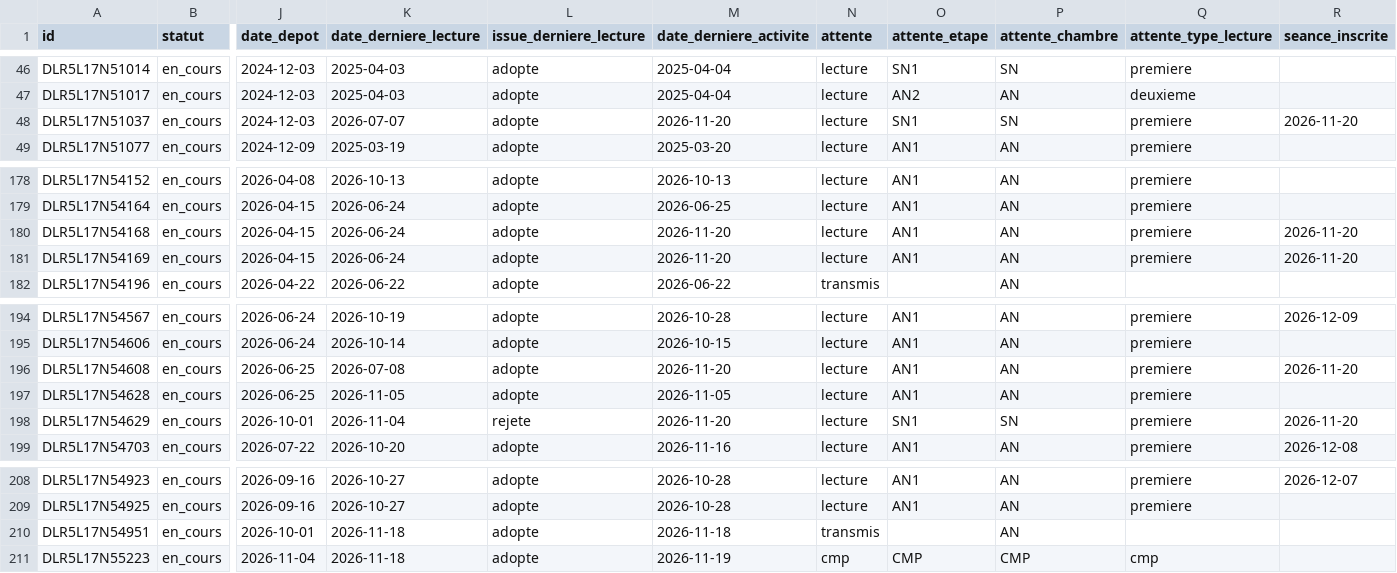
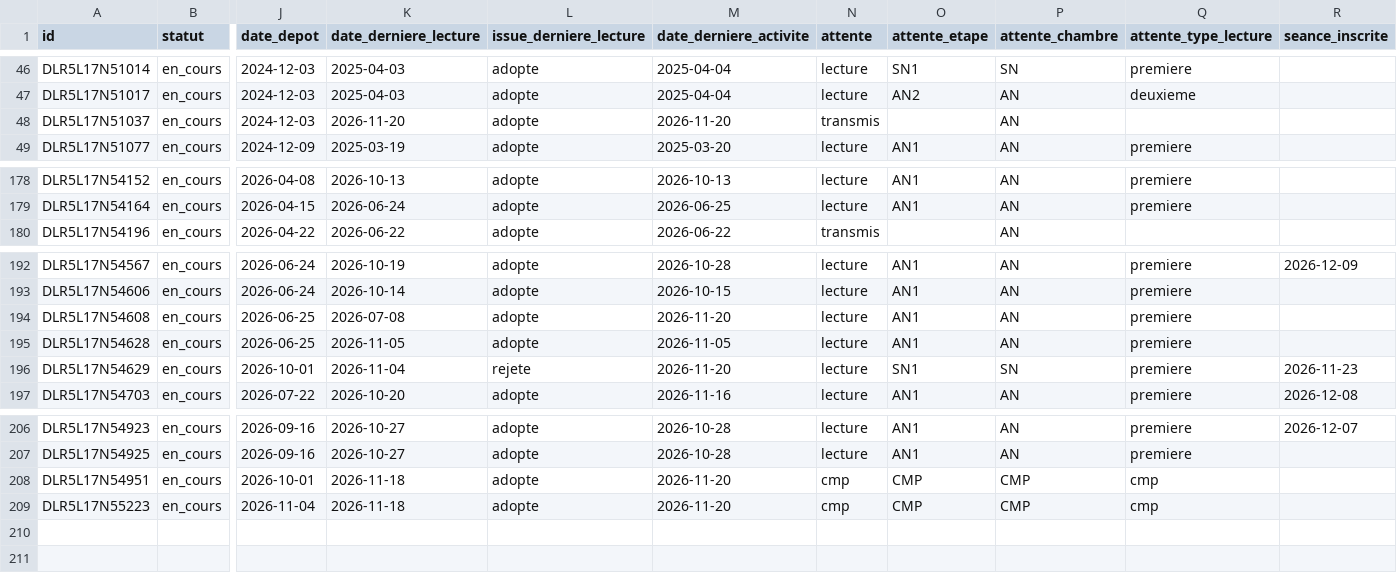
Before and after one commit to m4xim1nus/leurs-voix-nos-droits, a CSV file: data/export/en_cours.csv, drawn as a sheet; only a part is shown, gaps mark what is left out; removed rows and columns are numbered as before the commit, all else as after; rows hold the shown columns only; the diff names each change by its address in the sheet, - before the commit and + after, or states it on an @@ line.

```diff
--- a/data/export/en_cours.csv
+++ b/data/export/en_cours.csv
-K48 (date_derniere_lecture): 2026-07-07
+K48 (date_derniere_lecture): 2026-11-20
-N48 (attente): lecture
+N48 (attente): transmis
-O48 (attente_etape): SN1
+O48 (attente_etape): (empty)
-P48 (attente_chambre): SN
+P48 (attente_chambre): AN
-Q48 (attente_type_lecture): premiere
+Q48 (attente_type_lecture): (empty)
-R48 (seance_inscrite): 2026-11-20
+R48 (seance_inscrite): (empty)
-row 180: DLR5L17N54168 | en_cours | 2026-04-15 | 2026-06-24 | adopte | 2026-11-20 | lecture | AN1 | AN | premiere | 2026-11-20
-row 181: DLR5L17N54169 | en_cours | 2026-04-15 | 2026-06-24 | adopte | 2026-11-20 | lecture | AN1 | AN | premiere | 2026-11-20
-R194 (seance_inscrite): 2026-11-20
+R194 (seance_inscrite): (empty)
-R196 (seance_inscrite): 2026-11-20
+R196 (seance_inscrite): 2026-11-23
-M208 (date_derniere_activite): 2026-11-18
+M208 (date_derniere_activite): 2026-11-20
-N208 (attente): transmis
+N208 (attente): cmp
-O208 (attente_etape): (empty)
+O208 (attente_etape): CMP
-P208 (attente_chambre): AN
+P208 (attente_chambre): CMP
-Q208 (attente_type_lecture): (empty)
+Q208 (attente_type_lecture): cmp
-M209 (date_derniere_activite): 2026-11-19
+M209 (date_derniere_activite): 2026-11-20
```
Also changed, not shown: data/export/en_cours_agenda.csv, data/export/en_cours_alertes.csv, 12 other files.
